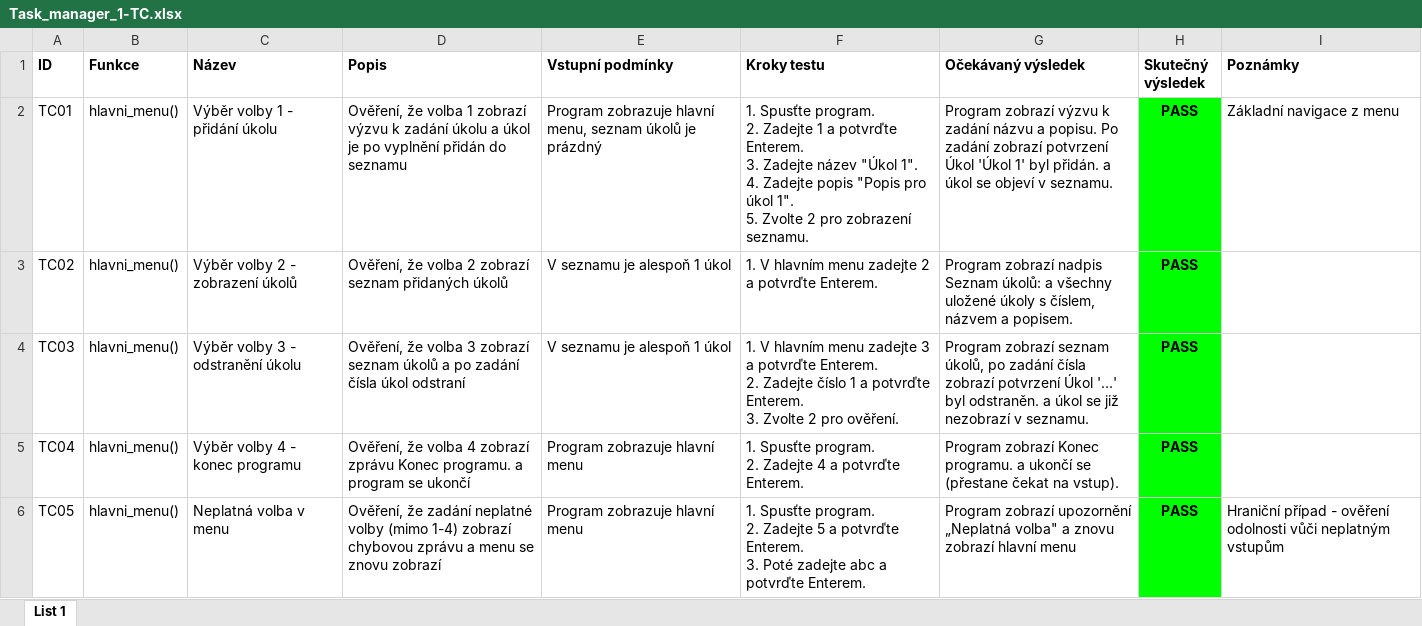
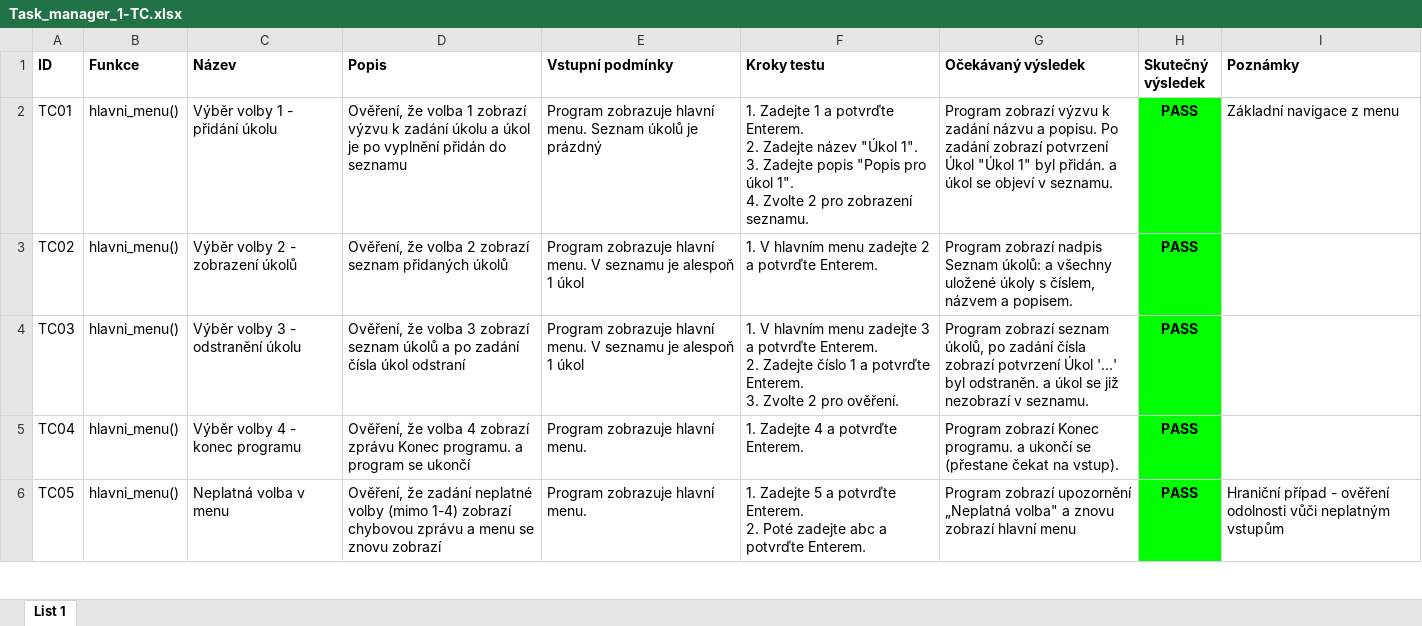
Before and after one commit to sofiemycko/task_manager_1, an Excel workbook: Task_manager_1-TC.xlsx, sheet List 1, drawn as a sheet; only a part is shown; values as stored, in another font and other column widths than the file's, no borders; charts and pictures not drawn; ↵ is a line break in a cell; the diff covers the shown part only; the diff names each change by its address in the sheet, - before the commit and + after, or states it on an @@ line.

```diff
--- a/Task_manager_1-TC.xlsx (sheet List 1)
+++ b/Task_manager_1-TC.xlsx (sheet List 1)
-E2 (Vstupní podmínky): …zobrazuje hlavní menu, seznam úkolů je…
+E2 (Vstupní podmínky): …zobrazuje hlavní menu. Seznam úkolů je…
-F2 (Kroky testu): 1. Spusťte program. ↵ 2. Zadejte 1 a potvrďte Enterem. ↵ 3. Zadejte název "Úkol 1". ↵ 4. Zadejte popis "Popis pro úkol 1". ↵ 5. Zvolte 2…
+F2 (Kroky testu): 1. Zadejte 1 a potvrďte Enterem. ↵ 2. Zadejte název "Úkol 1". ↵ 3. Zadejte popis "Popis pro úkol 1". ↵ 4. Zvolte 2…
-G2 (Očekávaný výsledek): …potvrzení Úkol 'Úkol 1' byl přidán.…
+G2 (Očekávaný výsledek): …potvrzení Úkol "Úkol 1" byl přidán.…
-E3:E4 (Vstupní podmínky): V seznamu je alespoň 1 úkol
+E3:E4 (Vstupní podmínky): Program zobrazuje hlavní menu. V seznamu je alespoň 1 úkol
-E5:E6 (Vstupní podmínky): Program zobrazuje hlavní menu
+E5:E6 (Vstupní podmínky): Program zobrazuje hlavní menu.
-F5 (Kroky testu): 1. Spusťte program. ↵ 2. Zadejte 4 a potvrďte Enterem.
+F5 (Kroky testu): 1. Zadejte 4 a potvrďte Enterem.
-F6 (Kroky testu): 1. Spusťte program. ↵ 2. Zadejte 5 a potvrďte Enterem. ↵ 3. Poté zadejte…
+F6 (Kroky testu): 1. Zadejte 5 a potvrďte Enterem. ↵ 2. Poté zadejte…
```
Also changed, not shown: 20 edited cells elsewhere in this sheet, charts or pictures, 2 other files.
